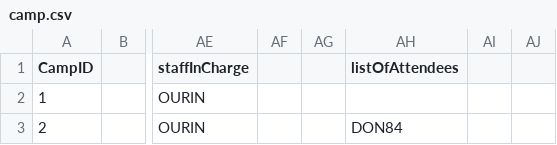
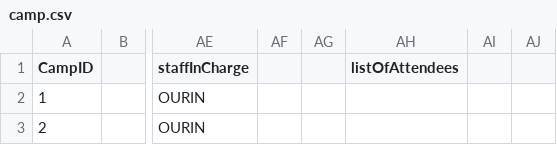
Before and after one commit to dysfunkt/SC2002_Assignment_CAMs, a CSV file: data/camp.csv, drawn as a sheet; only a part is shown, gaps mark what is left out; the diff names each change by its address in the sheet, - before the commit and + after, or states it on an @@ line.

```diff
--- a/data/camp.csv
+++ b/data/camp.csv
-AH3 (listOfAttendees): DON84
+AH3 (listOfAttendees): (empty)
```
Also changed, not shown: data/student.csv, 6 other files.
